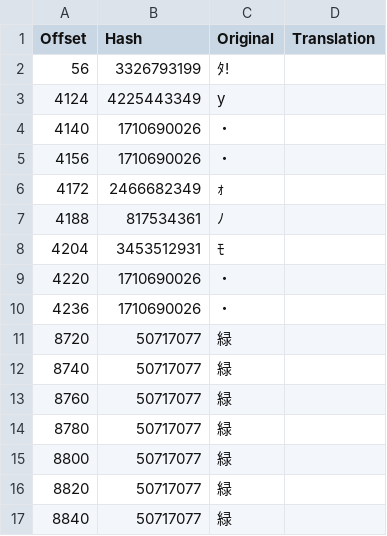
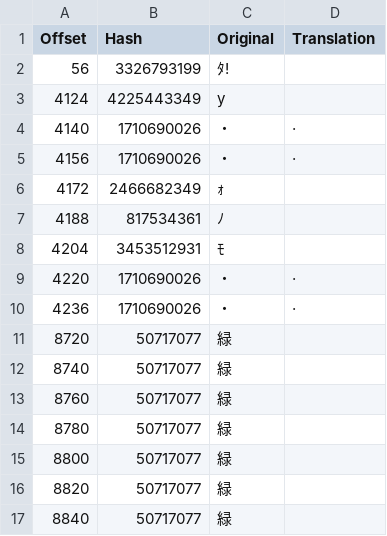
Before and after one commit to bulzipke/mhf-ko-localization, a CSV file: 번역중/mhfmsx.csv, drawn as a sheet; only a part is shown.

```diff
--- a/번역중/mhfmsx.csv
+++ b/번역중/mhfmsx.csv
@@ -3,4 +3,4 @@
 4124,4225443349,y,
-4140,1710690026,・,
-4156,1710690026,・,
+4140,1710690026,・,·
+4156,1710690026,・,·
 4172,2466682349,ｫ,
@@ -8,4 +8,4 @@
 4204,3453512931,ﾓ,
-4220,1710690026,・,
-4236,1710690026,・,
+4220,1710690026,・,·
+4236,1710690026,・,·
 8720,50717077,緑,
```
Also changed, not shown: 참고/mhfpac_kr.csv, 5 other files.
